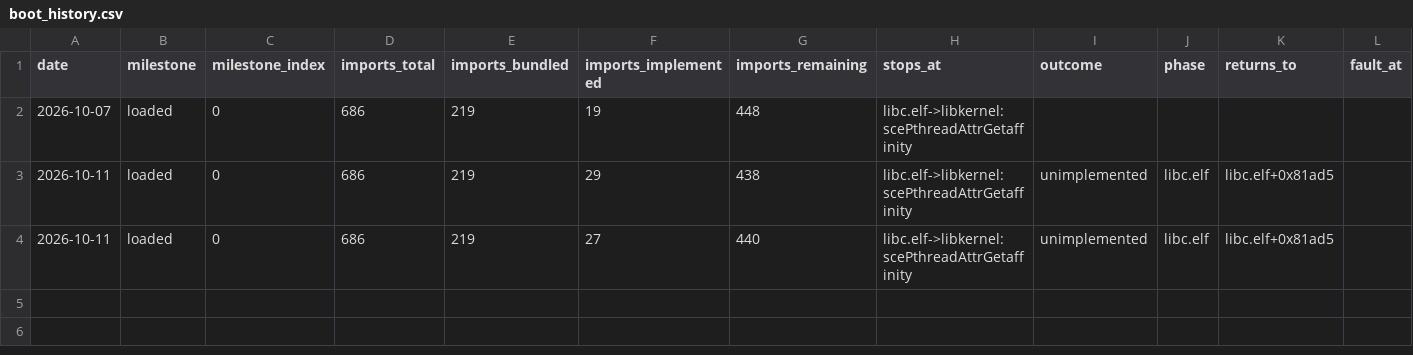
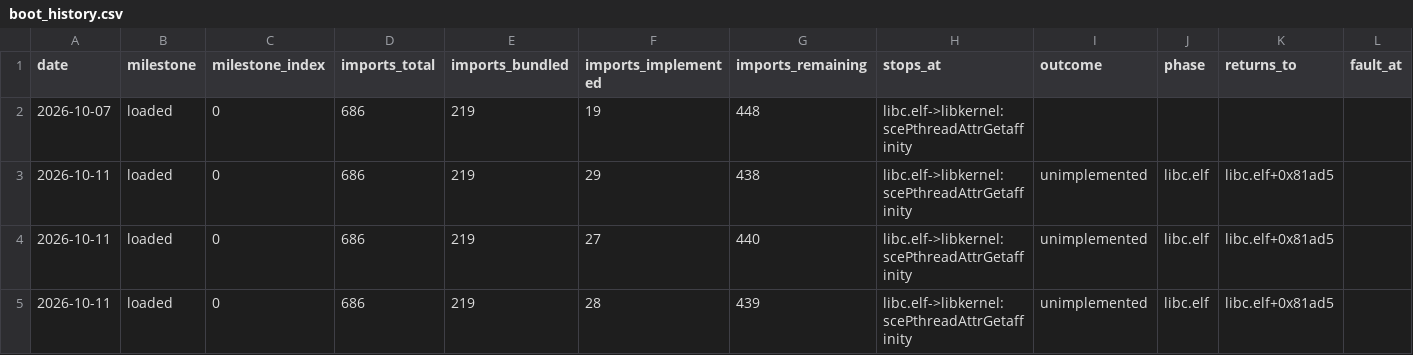
Before and after one commit to BluePinetree/Paleblood, a CSV file: symbols/boot_history.csv, drawn as a sheet; only a part is shown; rows hold the shown columns only; the diff names each change by its address in the sheet, - before the commit and + after, or states it on an @@ line.

```diff
--- a/symbols/boot_history.csv
+++ b/symbols/boot_history.csv
+row 5: 2026-10-11 | loaded | 0 | 686 | 219 | 28 | 439 | libc.elf->libkernel:scePthreadAttrGetaffinity | unimplemented | libc.elf | libc.elf+0x81ad5
```
Also changed, not shown: symbols/imports.csv, 7 other files.
